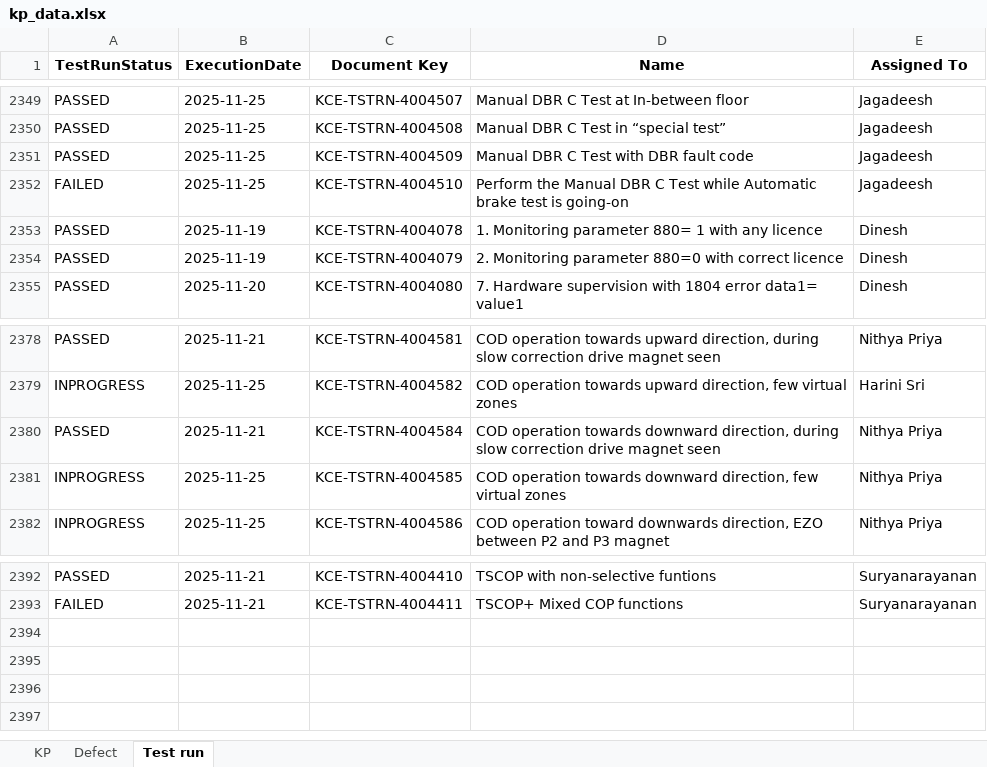
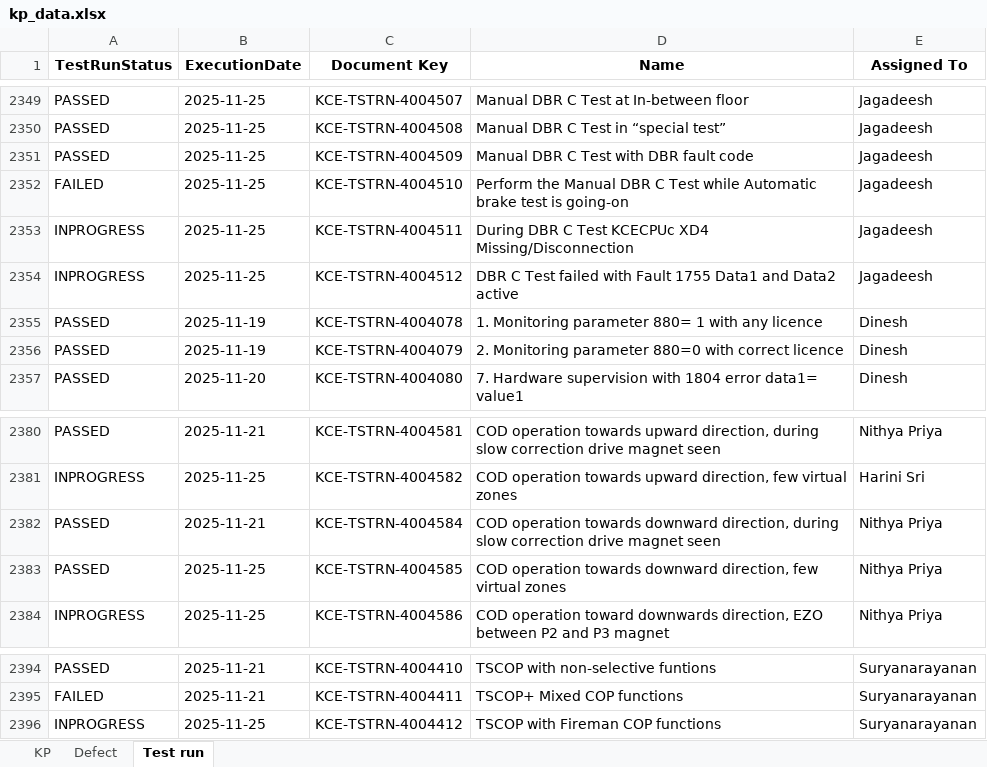
Before and after one commit to DineshGoverthanan/KCE_KPI, an Excel workbook: kp_data.xlsx, sheet Test run, drawn as a sheet; only a part is shown, gaps mark what is left out; values as stored, in another font and other column widths than the file's, no borders; addresses are those after the commit; the diff names each change by its address in the sheet, - before the commit and + after, or states it on an @@ line.

```diff
--- a/kp_data.xlsx (sheet Test run)
+++ b/kp_data.xlsx (sheet Test run)
+row 2353: INPROGRESS | 2025-11-25 | KCE-TSTRN-4004511 | During DBR C Test KCECPUc XD4 Missing/Disconnection | Jagadeesh
+row 2354: INPROGRESS | 2025-11-25 | KCE-TSTRN-4004512 | DBR C Test failed with Fault 1755 Data1 and Data2 active | Jagadeesh
-A2383 (TestRunStatus): INPROGRESS
+A2383 (TestRunStatus): PASSED
+row 2396: INPROGRESS | 2025-11-25 | KCE-TSTRN-4004412 | TSCOP with Fireman COP functions | Suryanarayanan
```
Also changed, not shown: sheet KP, 11 other files.
